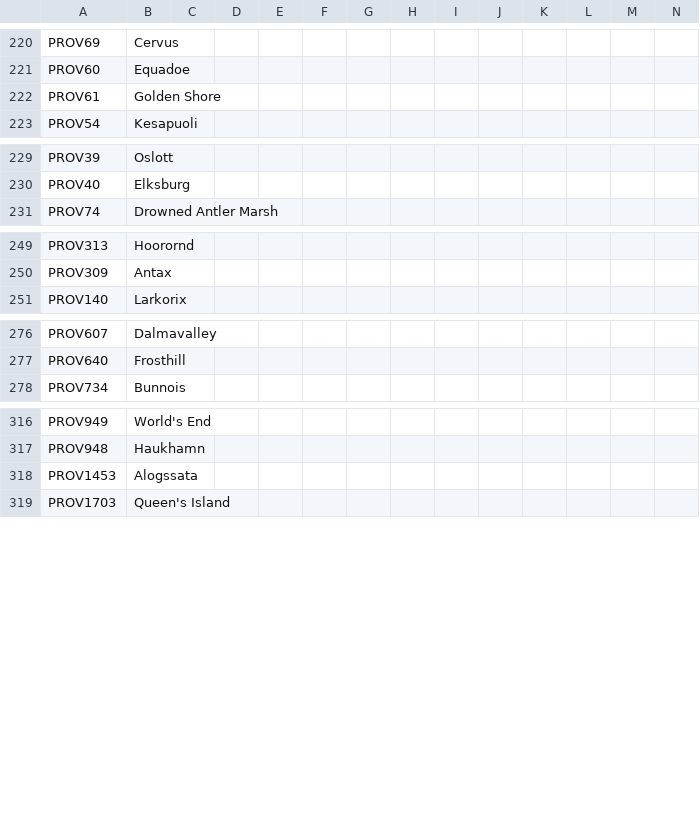
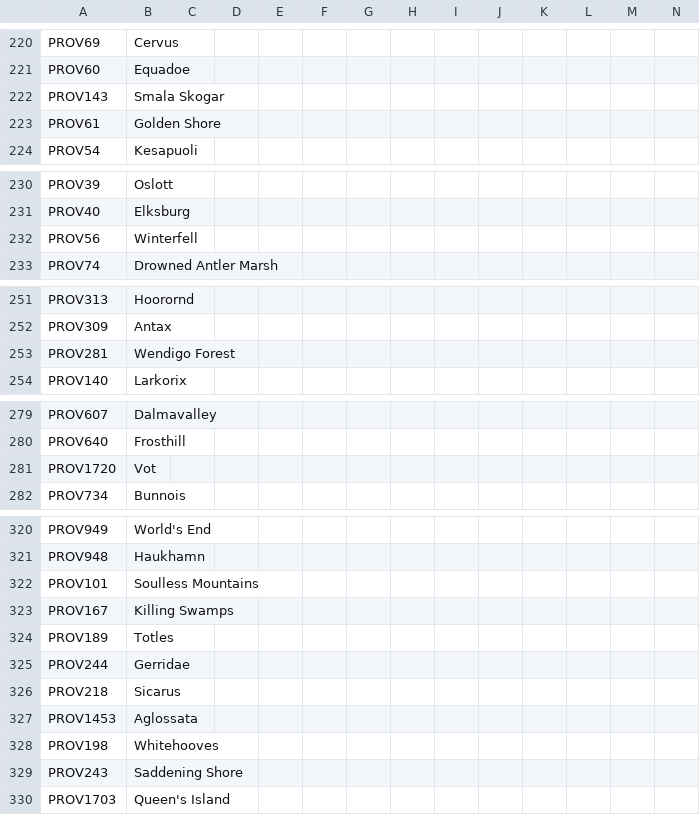
Before and after one commit to EaW-Team/celestia_2_dev, a CSV file: localisation/C2Provinces.csv, drawn as a sheet; only a part is shown, gaps mark what is left out; addresses are those after the commit; rows hold the shown columns only; the diff covers the shown part only; the diff names each change by its address in the sheet, - before the commit and + after, or states it on an @@ line.

Commit message:
Prov name fixes + additions

```diff
--- a/localisation/C2Provinces.csv
+++ b/localisation/C2Provinces.csv
+row 222: PROV143 | Smala Skogar
+row 232: PROV56 | Winterfell
+row 253: PROV281 | Wendigo Forest
+row 281: PROV1720 | Vot
+row 322: PROV101 | Soulless Mountains
+row 323: PROV167 | Killing Swamps
+row 324: PROV189 | Totles
+row 325: PROV244 | Gerridae
+row 326: PROV218 | Sicarus
-B327: Alogssata
+B327: Aglossata
+row 328: PROV198 | Whitehooves
+row 329: PROV243 | Saddening Shore
```
Also changed, not shown: 1 added row and 2 edited cells elsewhere in this file.
